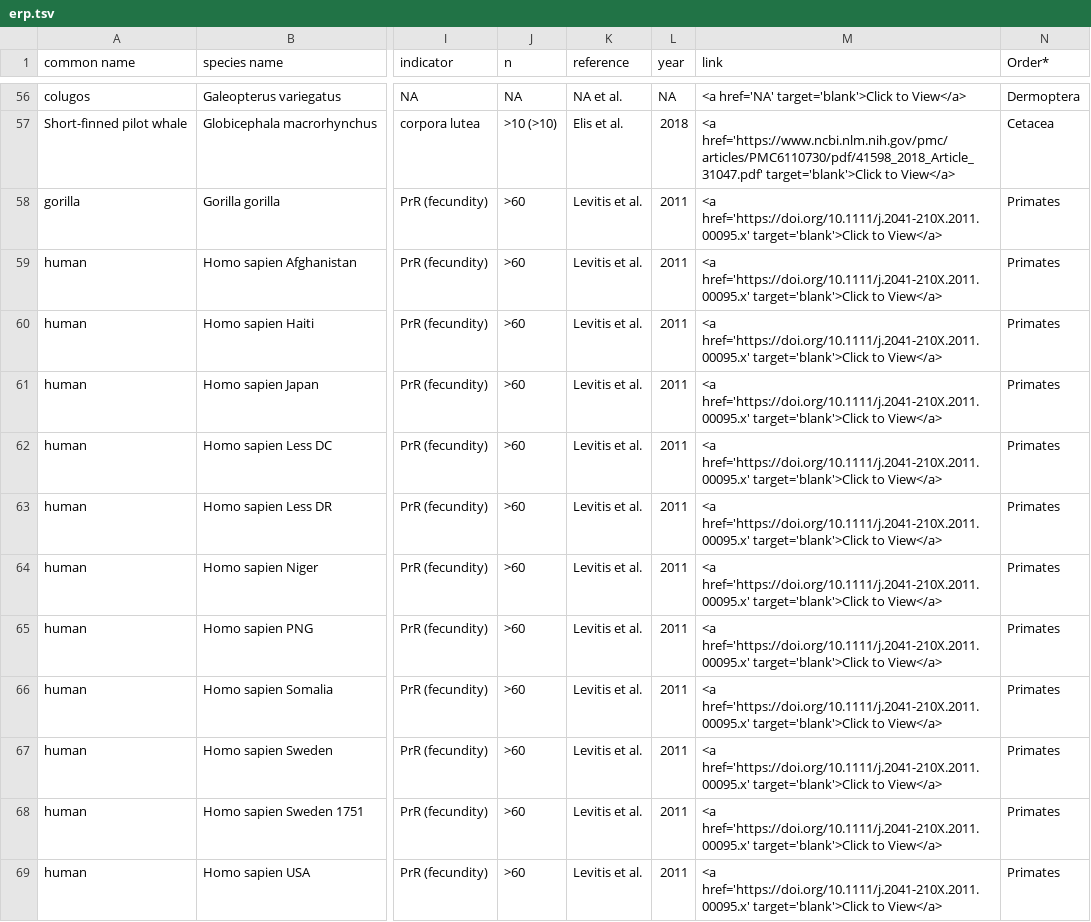
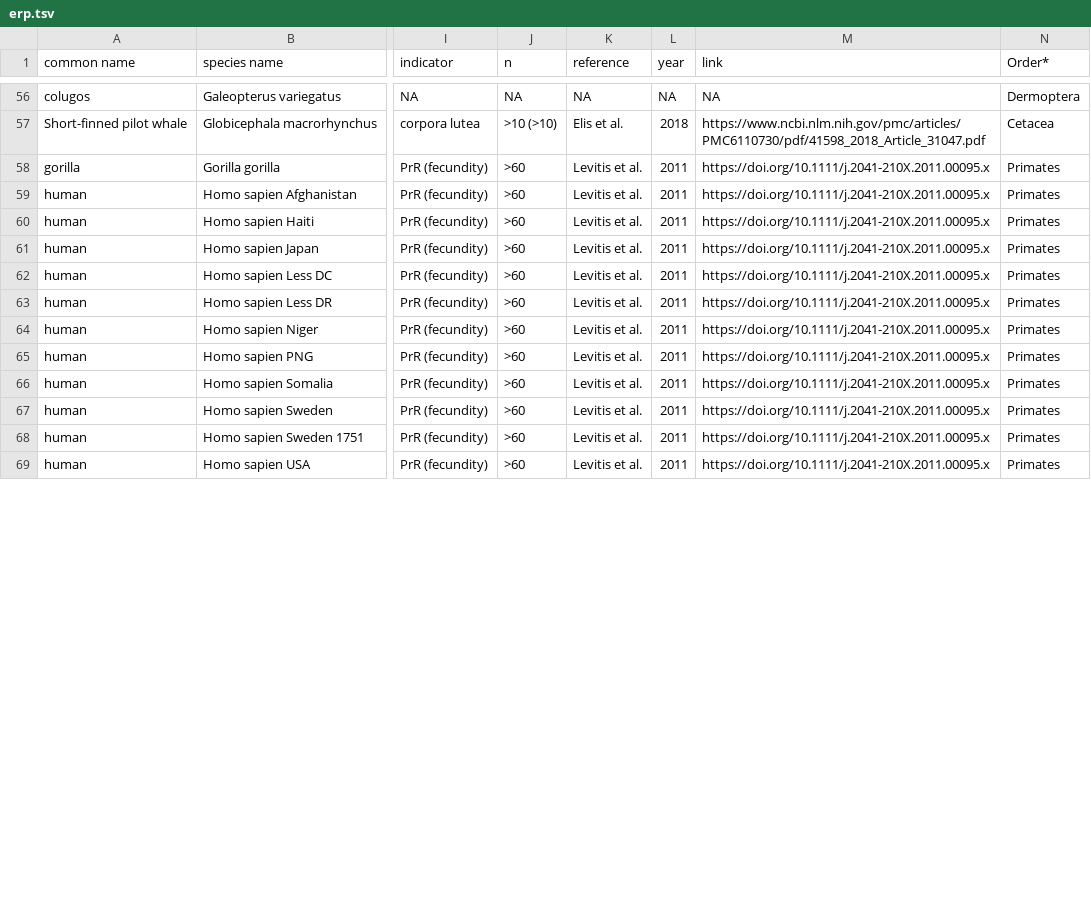
Before and after one commit to goncalves-lab/ERP, a TSV file: erp.tsv, drawn as a sheet; only a part is shown, gaps mark what is left out; the diff covers the shown part only; the diff names each change by its address in the sheet, - before the commit and + after, or states it on an @@ line.

```diff
--- a/erp.tsv
+++ b/erp.tsv
-K56 (reference): NA et al.
+K56 (reference): NA
-M56 (link): <a href='NA' target='blank'>Click to View</a>
+M56 (link): NA
-M57 (link): <a href='https://www.ncbi.nlm.nih.gov/pmc/articles/PMC6110730/pdf/41598_2018_Article_31047.pdf' target='blank'>Click to View</a>
+M57 (link): https://www.ncbi.nlm.nih.gov/pmc/articles/PMC6110730/pdf/41598_2018_Article_31047.pdf
-M58:M69 (link): <a href='https://doi.org/10.1111/j.2041-210X.2011.00095.x' target='blank'>Click to View</a>
+M58:M69 (link): https://doi.org/10.1111/j.2041-210X.2011.00095.x
```
Also changed, not shown: 133 edited cells elsewhere in this file.
